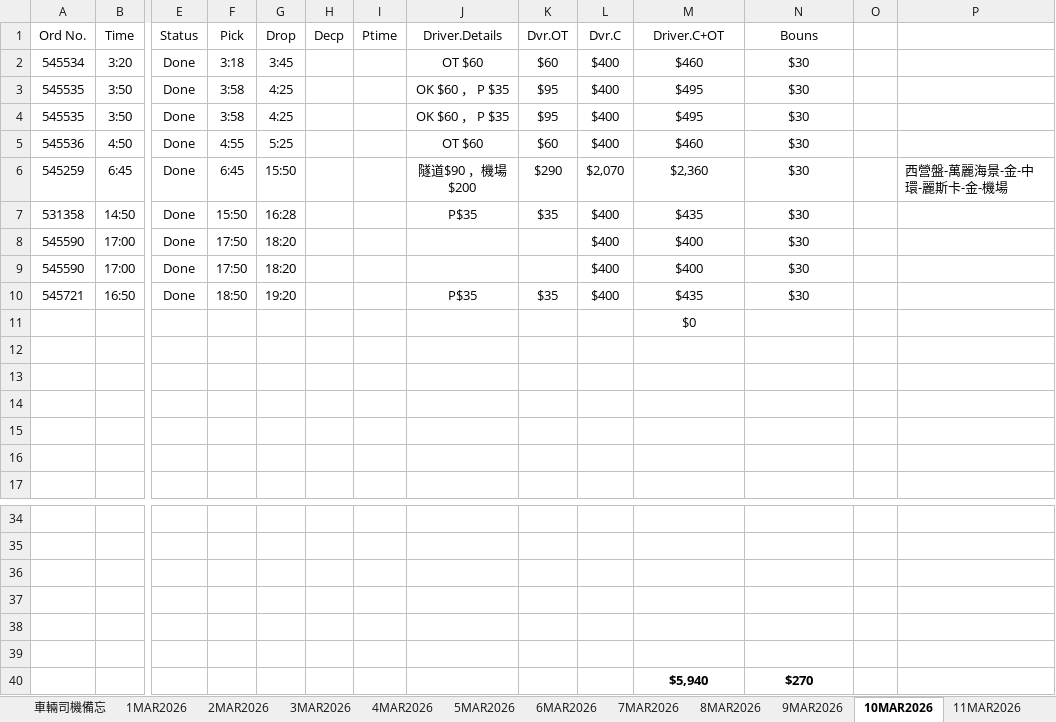
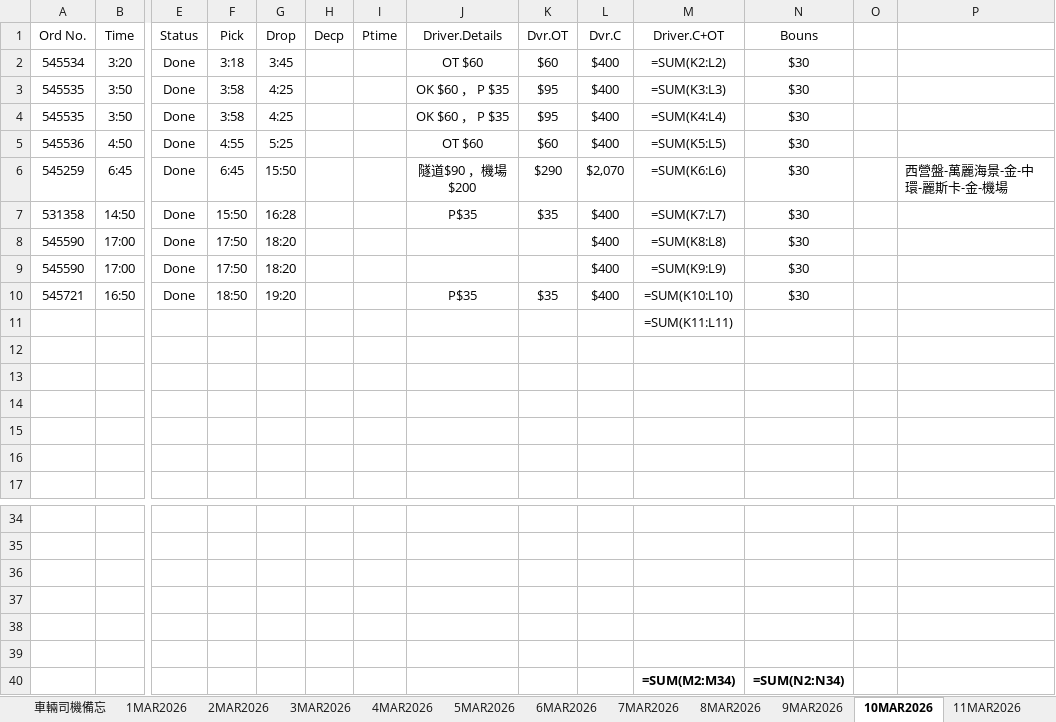
Before and after one commit to marknetwwb/share, an Excel workbook: shared/documents/ACS_Order_MAR2026_CS_1---d01fac1d-684c-4db4-89ba-3d9fcb2dba19.xlsx, sheet 10MAR2026, drawn as a sheet; only a part is shown, gaps mark what is left out; values as stored, in another font and other column widths than the file's, no borders; formulas without a stored value are shown as written; removed rows and columns are numbered as before the commit, all else as after; rows hold the shown columns only; the diff names each change by its address in the sheet, - before the commit and + after, or states it on an @@ line.

```diff
--- a/shared/documents/ACS_Order_MAR2026_CS_1---d01fac1d-684c-4db4-89ba-3d9fcb2dba19.xlsx (sheet 10MAR2026)
+++ b/shared/documents/ACS_Order_MAR2026_CS_1---d01fac1d-684c-4db4-89ba-3d9fcb2dba19.xlsx (sheet 10MAR2026)
-M2 (Driver.C+OT): $460
+M2 (Driver.C+OT): =SUM(K2:L2)
-M3 (Driver.C+OT): $495
+M3 (Driver.C+OT): =SUM(K3:L3)
-M4 (Driver.C+OT): $495
+M4 (Driver.C+OT): =SUM(K4:L4)
-M5 (Driver.C+OT): $460
+M5 (Driver.C+OT): =SUM(K5:L5)
-M6 (Driver.C+OT): $2,360
+M6 (Driver.C+OT): =SUM(K6:L6)
-M7 (Driver.C+OT): $435
+M7 (Driver.C+OT): =SUM(K7:L7)
-M8 (Driver.C+OT): $400
+M8 (Driver.C+OT): =SUM(K8:L8)
-M9 (Driver.C+OT): $400
+M9 (Driver.C+OT): =SUM(K9:L9)
-M10 (Driver.C+OT): $435
+M10 (Driver.C+OT): =SUM(K10:L10)
-M11 (Driver.C+OT): $0
+M11 (Driver.C+OT): =SUM(K11:L11)
-row 40:  |  |  |  |  |  |  |  |  |  | $5,940 | $270
+row 40:  |  |  |  |  |  |  |  |  |  | =SUM(M2:M34) | =SUM(N2:N34)
```
Also changed, not shown: sheet 29MAR2026, sheet 30MAR2026, sheet 28MAR2026, sheet 7MAR2026, sheet 14MAR2026, sheet 18MAR2026, 25 more sheets.
